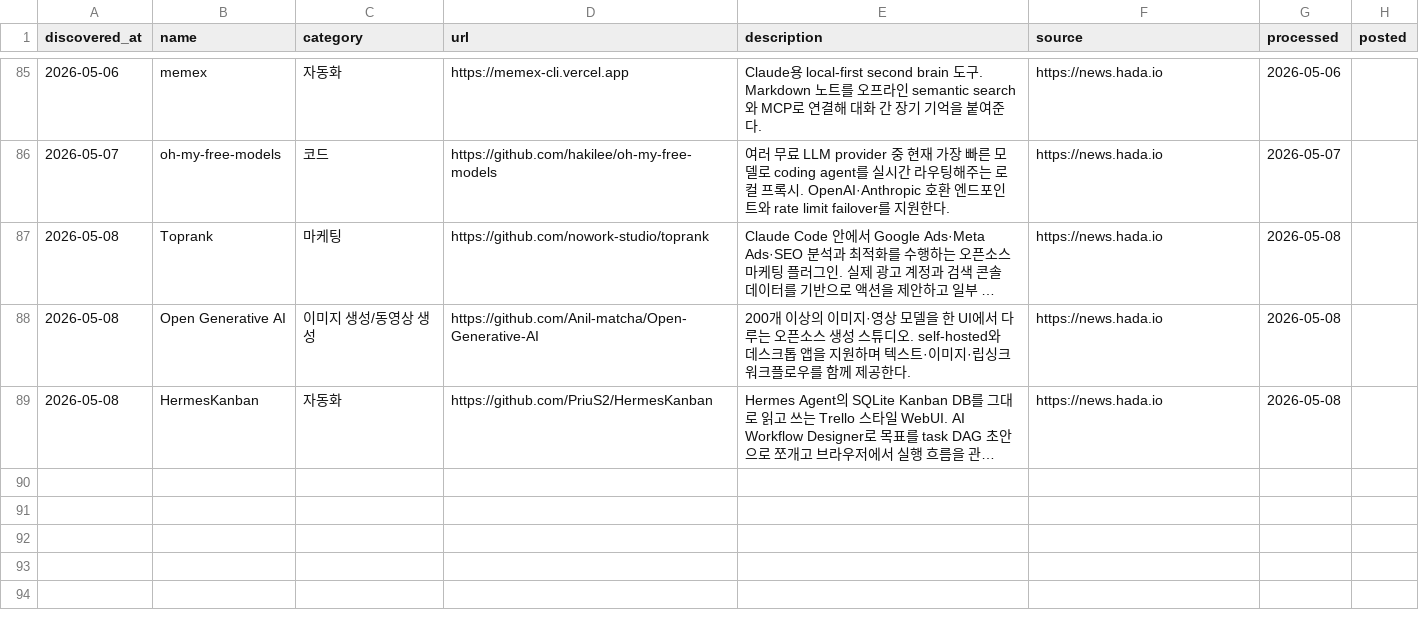
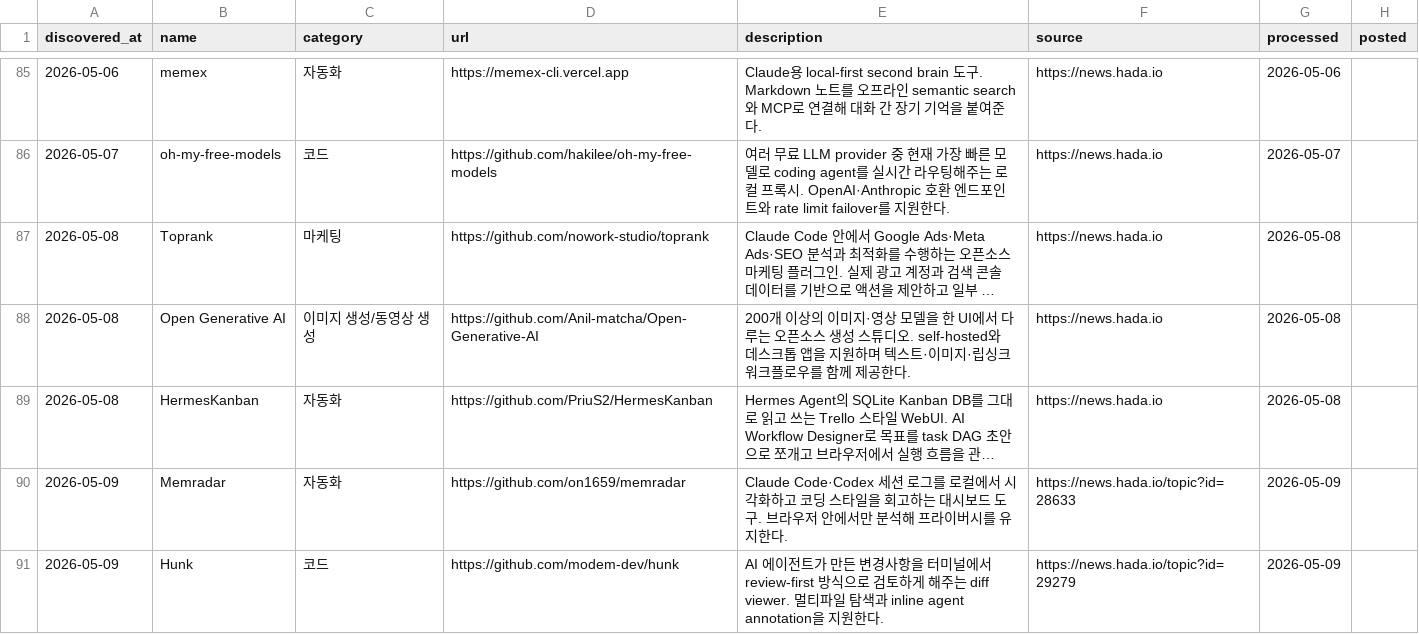
Before and after one commit to idisgh/airang, a CSV file: .agents/memory/discovered.csv, drawn as a sheet; only a part is shown, gaps mark what is left out; long unchanged cells end in …; the diff names each change by its address in the sheet, - before the commit and + after, or states it on an @@ line.

Commit message:
feat: add Memradar, Hunk

```diff
--- a/.agents/memory/discovered.csv
+++ b/.agents/memory/discovered.csv
+row 90: 2026-05-09 | Memradar | 자동화 | https://github.com/on1659/memradar | Claude Code·Codex 세션 로그를 로컬에서 시각화하고 코딩 스타일을 회고하는 대시보드 도구. 브라우저 안에서만 분석해 프라이버시를 유지한다. | https://news.hada.io/topic?id=28633 | 2026-05-09
+row 91: 2026-05-09 | Hunk | 코드 | https://github.com/modem-dev/hunk | AI 에이전트가 만든 변경사항을 터미널에서 review-first 방식으로 검토하게 해주는 diff viewer. 멀티파일 탐색과 inline agent annotation을 지원한다. | https://news.hada.io/topic?id=29279 | 2026-05-09
```
Also changed, not shown: 5 other files.
